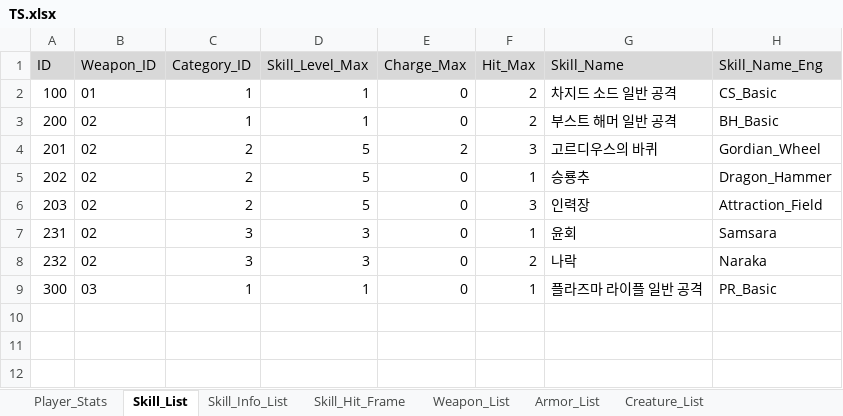
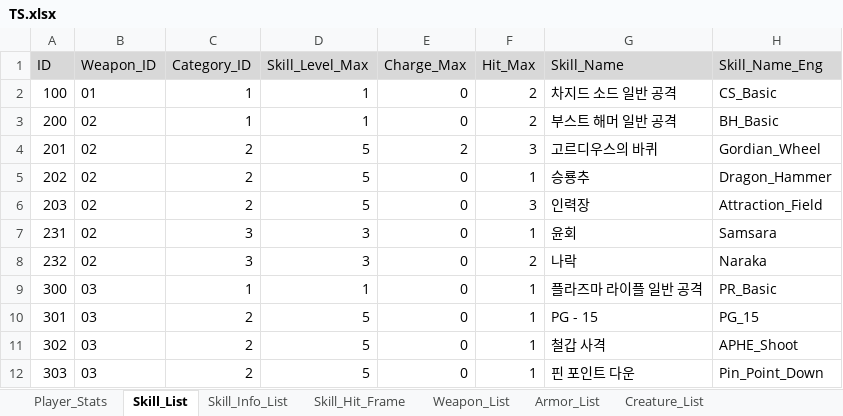
Before and after one commit to ChanhuiBae/ProjectTS, an Excel workbook: Assets/04Table/TS.xlsx, sheet Skill_List, drawn as a sheet; values as stored, in another font and other column widths than the file's, no borders; the diff names each change by its address in the sheet, - before the commit and + after, or states it on an @@ line.

```diff
--- a/Assets/04Table/TS.xlsx (sheet Skill_List)
+++ b/Assets/04Table/TS.xlsx (sheet Skill_List)
+row 10: 301 | 03 | 2 | 5 | 0 | 1 | PG - 15 | PG_15
+row 11: 302 | 03 | 2 | 5 | 0 | 1 | 철갑 사격 | APHE_Shoot
+row 12: 303 | 03 | 2 | 5 | 0 | 1 | 핀 포인트 다운 | Pin_Point_Down
```
Also changed, not shown: sheet Skill_Hit_Frame, 5 other files.
